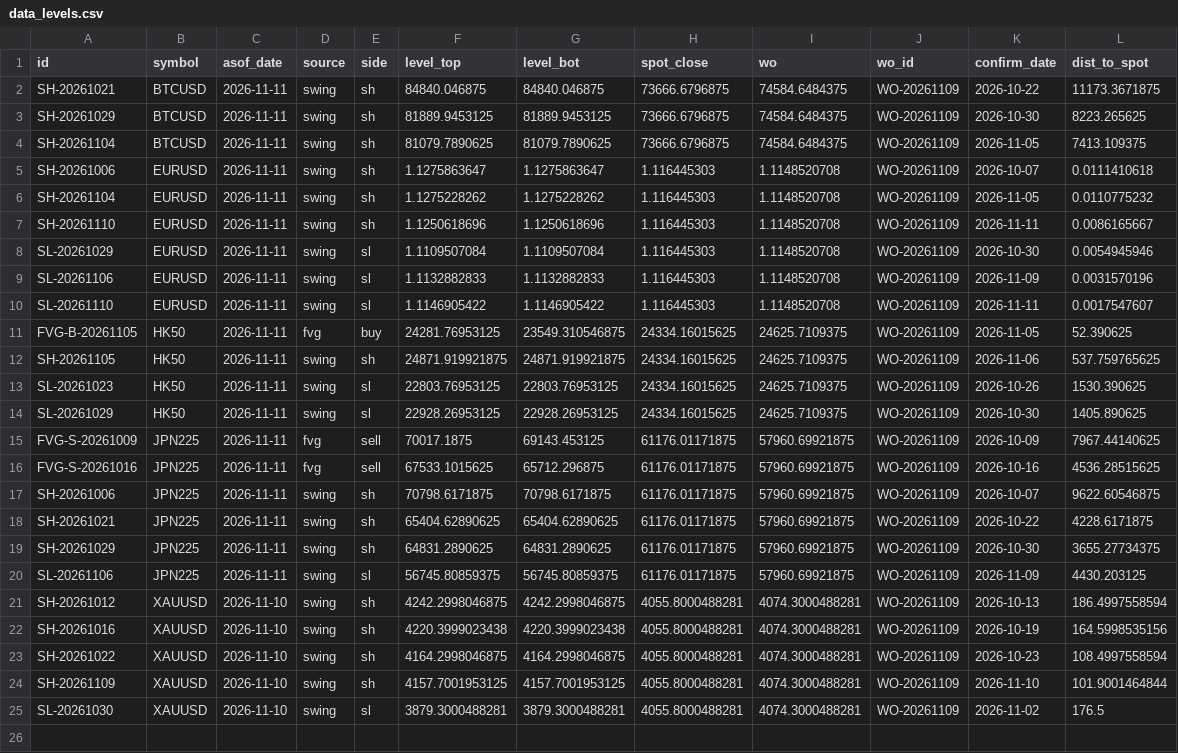
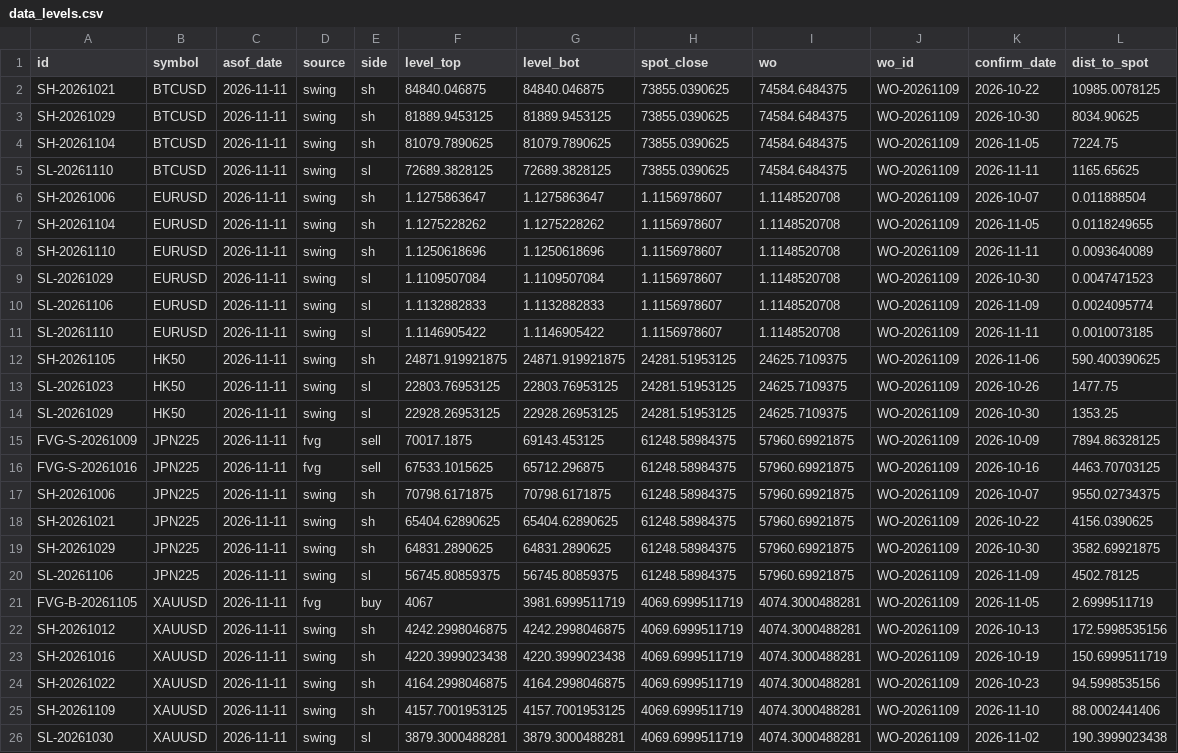
Before and after one commit to keenewong-ai/xauusd-bounce-live, a CSV file: data_levels.csv, drawn as a sheet; only a part is shown; removed rows and columns are numbered as before the commit, all else as after; the diff covers the shown part only; the diff names each change by its address in the sheet, - before the commit and + after, or states it on an @@ line.

```diff
--- a/data_levels.csv
+++ b/data_levels.csv
-H2:H4 (spot_close): 73666.6796875
+H2:H4 (spot_close): 73855.0390625
-L2 (dist_to_spot): 11173.3671875
+L2 (dist_to_spot): 10985.0078125
-L3 (dist_to_spot): 8223.265625
+L3 (dist_to_spot): 8034.90625
-L4 (dist_to_spot): 7413.109375
+L4 (dist_to_spot): 7224.75
+row 5: SL-20261110 | BTCUSD | 2026-11-11 | swing | sl | 72689.3828125 | 72689.3828125 | 73855.0390625 | 74584.6484375 | WO-20261109 | 2026-11-11 | 1165.65625
-H6:H11 (spot_close): 1.116445303
+H6:H11 (spot_close): 1.1156978607
-L6 (dist_to_spot): 0.0111410618
+L6 (dist_to_spot): 0.011888504
-L7 (dist_to_spot): 0.0110775232
+L7 (dist_to_spot): 0.0118249655
-L8 (dist_to_spot): 0.0086165667
+L8 (dist_to_spot): 0.0093640089
-L9 (dist_to_spot): 0.0054945946
+L9 (dist_to_spot): 0.0047471523
-L10 (dist_to_spot): 0.0031570196
+L10 (dist_to_spot): 0.0024095774
-L11 (dist_to_spot): 0.0017547607
+L11 (dist_to_spot): 0.0010073185
-row 11: FVG-B-20261105 | HK50 | 2026-11-11 | fvg | buy | 24281.76953125 | 23549.310546875 | 24334.16015625 | 24625.7109375 | WO-20261109 | 2026-11-05 | 52.390625
-H12:H14 (spot_close): 24334.16015625
+H12:H14 (spot_close): 24281.51953125
-L12 (dist_to_spot): 537.759765625
+L12 (dist_to_spot): 590.400390625
-L13 (dist_to_spot): 1530.390625
+L13 (dist_to_spot): 1477.75
-L14 (dist_to_spot): 1405.890625
+L14 (dist_to_spot): 1353.25
-H15:H20 (spot_close): 61176.01171875
+H15:H20 (spot_close): 61248.58984375
-L15 (dist_to_spot): 7967.44140625
+L15 (dist_to_spot): 7894.86328125
-L16 (dist_to_spot): 4536.28515625
+L16 (dist_to_spot): 4463.70703125
-L17 (dist_to_spot): 9622.60546875
+L17 (dist_to_spot): 9550.02734375
-L18 (dist_to_spot): 4228.6171875
+L18 (dist_to_spot): 4156.0390625
-L19 (dist_to_spot): 3655.27734375
+L19 (dist_to_spot): 3582.69921875
-L20 (dist_to_spot): 4430.203125
+L20 (dist_to_spot): 4502.78125
+row 21: FVG-B-20261105 | XAUUSD | 2026-11-11 | fvg | buy | 4067 | 3981.6999511719 | 4069.6999511719 | 4074.3000488281 | WO-20261109 | 2026-11-05 | 2.6999511719
-C22:C26 (asof_date): 2026-11-10
+C22:C26 (asof_date): 2026-11-11
-H22:H26 (spot_close): 4055.8000488281
+H22:H26 (spot_close): 4069.6999511719
-L22 (dist_to_spot): 186.4997558594
+L22 (dist_to_spot): 172.5998535156
-L23 (dist_to_spot): 164.5998535156
+L23 (dist_to_spot): 150.6999511719
-L24 (dist_to_spot): 108.4997558594
+L24 (dist_to_spot): 94.5998535156
-L25 (dist_to_spot): 101.9001464844
+L25 (dist_to_spot): 88.0002441406
-L26 (dist_to_spot): 176.5
+L26 (dist_to_spot): 190.3999023438
```
Also changed, not shown: 1 added row elsewhere in this file, data_hist.csv, 2 other files.
